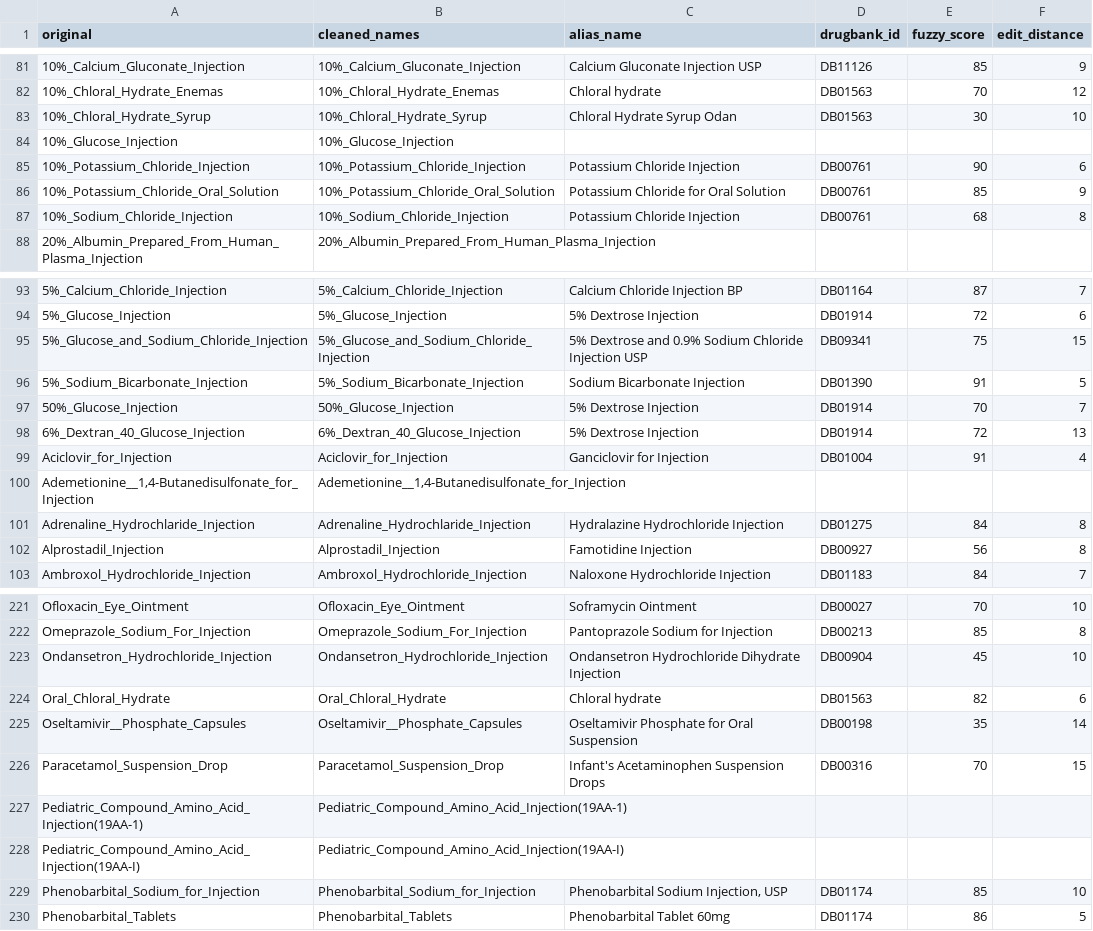
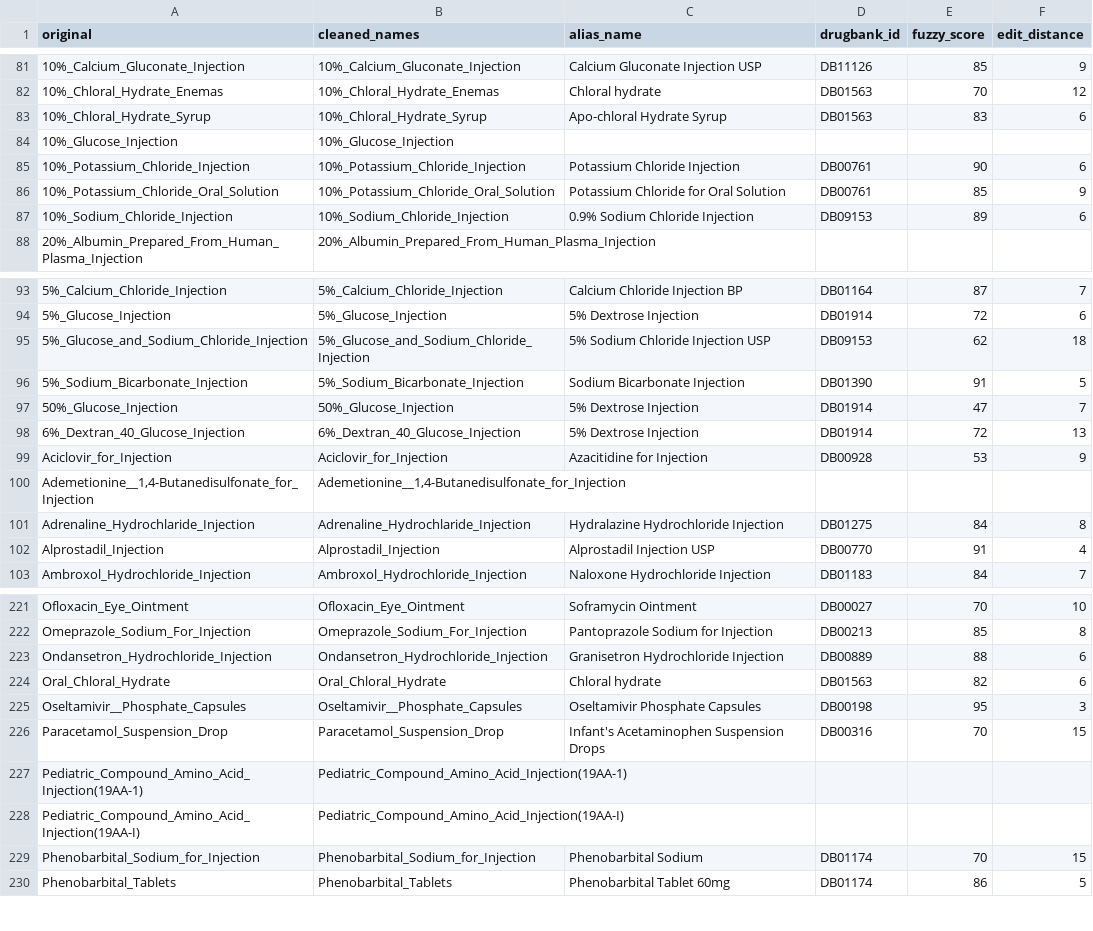
Before and after one commit to theislab/ehrapy-reproducibility, a CSV file: Figure_5/col_drug_matches.csv, drawn as a sheet; only a part is shown, gaps mark what is left out; the diff covers the shown part only; the diff names each change by its address in the sheet, - before the commit and + after, or states it on an @@ line.

```diff
--- a/Figure_5/col_drug_matches.csv
+++ b/Figure_5/col_drug_matches.csv
-C83 (alias_name): Chloral Hydrate Syrup Odan
+C83 (alias_name): Apo-chloral Hydrate Syrup
-E83 (fuzzy_score): 30
+E83 (fuzzy_score): 83
-F83 (edit_distance): 10
+F83 (edit_distance): 6
-C87 (alias_name): Potassium Chloride Injection
+C87 (alias_name): 0.9% Sodium Chloride Injection
-D87 (drugbank_id): DB00761
+D87 (drugbank_id): DB09153
-E87 (fuzzy_score): 68
+E87 (fuzzy_score): 89
-F87 (edit_distance): 8
+F87 (edit_distance): 6
-C95 (alias_name): 5% Dextrose and 0.9% Sodium Chloride Injection USP
+C95 (alias_name): 5% Sodium Chloride Injection USP
-D95 (drugbank_id): DB09341
+D95 (drugbank_id): DB09153
-E95 (fuzzy_score): 75
+E95 (fuzzy_score): 62
-F95 (edit_distance): 15
+F95 (edit_distance): 18
-E97 (fuzzy_score): 70
+E97 (fuzzy_score): 47
-C99 (alias_name): Ganciclovir for Injection
+C99 (alias_name): Azacitidine for Injection
-D99 (drugbank_id): DB01004
+D99 (drugbank_id): DB00928
-E99 (fuzzy_score): 91
+E99 (fuzzy_score): 53
-F99 (edit_distance): 4
+F99 (edit_distance): 9
-C102 (alias_name): Famotidine Injection
+C102 (alias_name): Alprostadil Injection USP
-D102 (drugbank_id): DB00927
+D102 (drugbank_id): DB00770
-E102 (fuzzy_score): 56
+E102 (fuzzy_score): 91
-F102 (edit_distance): 8
+F102 (edit_distance): 4
-C223 (alias_name): Ondansetron Hydrochloride Dihydrate Injection
+C223 (alias_name): Granisetron Hydrochloride Injection
-D223 (drugbank_id): DB00904
+D223 (drugbank_id): DB00889
-E223 (fuzzy_score): 45
+E223 (fuzzy_score): 88
-F223 (edit_distance): 10
+F223 (edit_distance): 6
-C225 (alias_name): Oseltamivir Phosphate for Oral Suspension
+C225 (alias_name): Oseltamivir Phosphate Capsules
-E225 (fuzzy_score): 35
+E225 (fuzzy_score): 95
-F225 (edit_distance): 14
+F225 (edit_distance): 3
-C229 (alias_name): Phenobarbital Sodium Injection, USP
+C229 (alias_name): Phenobarbital Sodium
-E229 (fuzzy_score): 85
+E229 (fuzzy_score): 70
-F229 (edit_distance): 10
+F229 (edit_distance): 15
```
Also changed, not shown: 82 edited cells elsewhere in this file, Figure_5/term_counts_and_ratios.csv, 15 other files.
